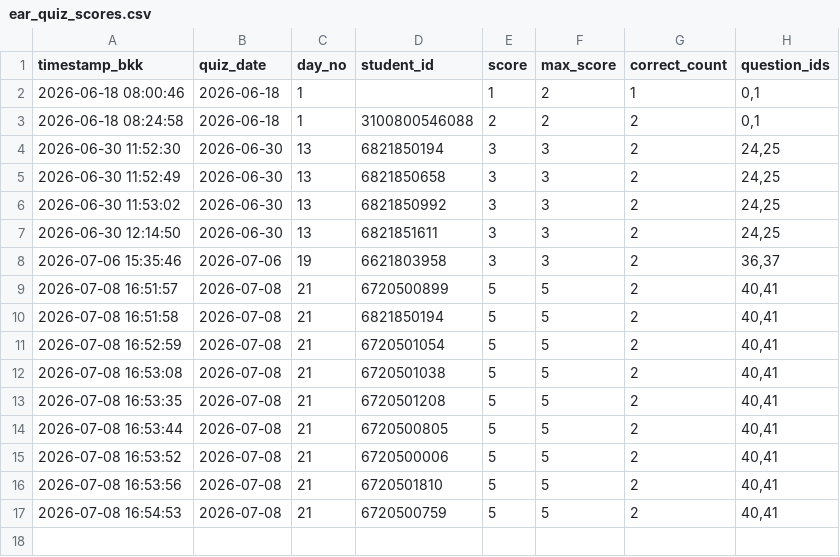
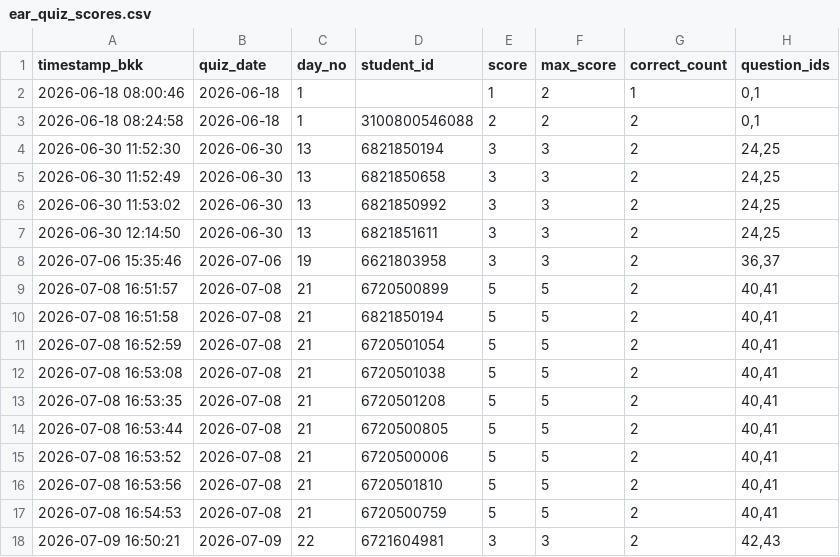
Before and after one commit to PythonianSt/EarQuiz, a CSV file: ear_quiz_scores.csv, drawn as a sheet.

Commit message:
update ear quiz scores 2026-07-09 16:50:21

```diff
--- a/ear_quiz_scores.csv
+++ b/ear_quiz_scores.csv
@@ -17 +17,2 @@ timestamp_bkk,quiz_date,day_no,student_id,score,max_score,correct_count,question
 2026-07-08 16:54:53,2026-07-08,21,6720500759,5,5,2,"40,41"
+2026-07-09 16:50:21,2026-07-09,22,6721604981,3,3,2,"42,43"
```
